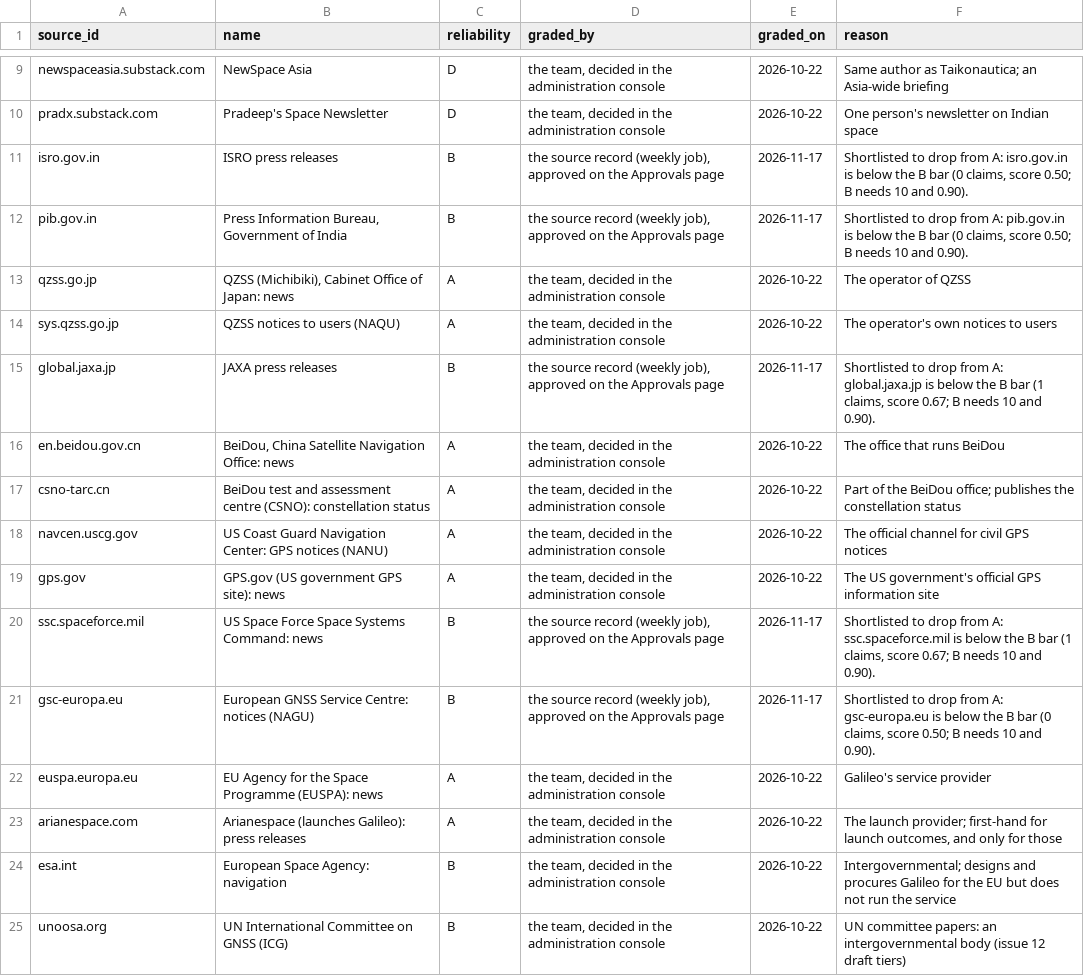
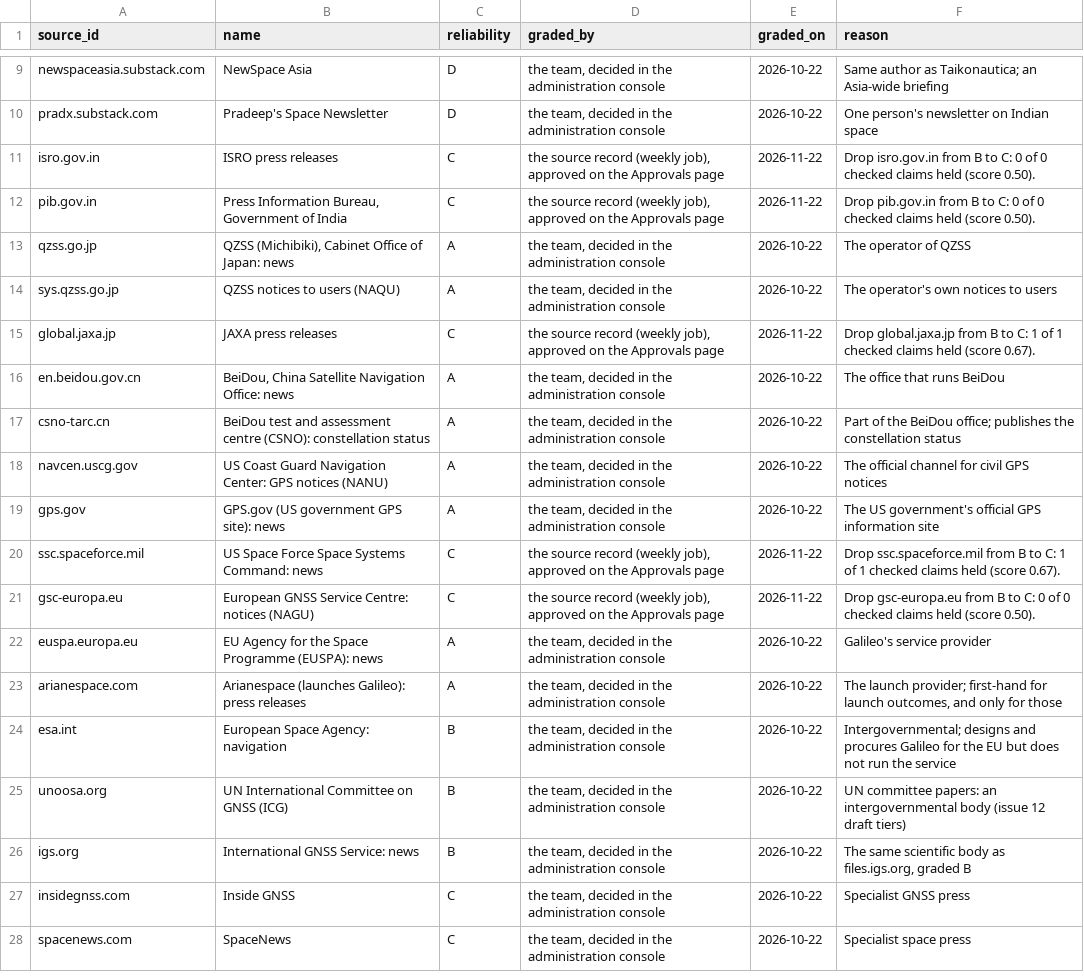
Before and after one commit to SumanthVarma798/GNSS-Constellation-Health-Monitoring-System, a CSV file: evidence/source_grades.csv, drawn as a sheet; only a part is shown, gaps mark what is left out; the shorter side is filled out with more unchanged rows.

```diff
--- a/evidence/source_grades.csv
+++ b/evidence/source_grades.csv
@@ -10,7 +10,7 @@ newspaceasia.substack.com,NewSpace Asia,D,"the team, decided in the administrati
 pradx.substack.com,Pradeep's Space Newsletter,D,"the team, decided in the administration console",2026-10-22,One person's newsletter on Indian space
-isro.gov.in,ISRO press releases,B,"the source record (weekly job), approved on the Approvals page",2026-11-17,"Shortlisted to drop from A: isro.gov.in is below the B bar (0 claims, score 0.50; B needs 10 and 0.90)."
-pib.gov.in,"Press Information Bureau, Government of India",B,"the source record (weekly job), approved on the Approvals page",2026-11-17,"Shortlisted to drop from A: pib.gov.in is below the B bar (0 claims, score 0.50; B needs 10 and 0.90)."
+isro.gov.in,ISRO press releases,C,"the source record (weekly job), approved on the Approvals page",2026-11-22,Drop isro.gov.in from B to C: 0 of 0 checked claims held (score 0.50).
+pib.gov.in,"Press Information Bureau, Government of India",C,"the source record (weekly job), approved on the Approvals page",2026-11-22,Drop pib.gov.in from B to C: 0 of 0 checked claims held (score 0.50).
 qzss.go.jp,"QZSS (Michibiki), Cabinet Office of Japan: news",A,"the team, decided in the administration console",2026-10-22,The operator of QZSS
 sys.qzss.go.jp,QZSS notices to users (NAQU),A,"the team, decided in the administration console",2026-10-22,The operator's own notices to users
-global.jaxa.jp,JAXA press releases,B,"the source record (weekly job), approved on the Approvals page",2026-11-17,"Shortlisted to drop from A: global.jaxa.jp is below the B bar (1 claims, score 0.67; B needs 10 and 0.90)."
+global.jaxa.jp,JAXA press releases,C,"the source record (weekly job), approved on the Approvals page",2026-11-22,Drop global.jaxa.jp from B to C: 1 of 1 checked claims held (score 0.67).
 en.beidou.gov.cn,"BeiDou, China Satellite Navigation Office: news",A,"the team, decided in the administration console",2026-10-22,The office that runs BeiDou
@@ -19,4 +19,4 @@ navcen.uscg.gov,US Coast Guard Navigation Center: GPS notices (NANU),A,"the team
 gps.gov,GPS.gov (US government GPS site): news,A,"the team, decided in the administration console",2026-10-22,The US government's official GPS information site
-ssc.spaceforce.mil,US Space Force Space Systems Command: news,B,"the source record (weekly job), approved on the Approvals page",2026-11-17,"Shortlisted to drop from A: ssc.spaceforce.mil is below the B bar (1 claims, score 0.67; B needs 10 and 0.90)."
-gsc-europa.eu,European GNSS Service Centre: notices (NAGU),B,"the source record (weekly job), approved on the Approvals page",2026-11-17,"Shortlisted to drop from A: gsc-europa.eu is below the B bar (0 claims, score 0.50; B needs 10 and 0.90)."
+ssc.spaceforce.mil,US Space Force Space Systems Command: news,C,"the source record (weekly job), approved on the Approvals page",2026-11-22,Drop ssc.spaceforce.mil from B to C: 1 of 1 checked claims held (score 0.67).
+gsc-europa.eu,European GNSS Service Centre: notices (NAGU),C,"the source record (weekly job), approved on the Approvals page",2026-11-22,Drop gsc-europa.eu from B to C: 0 of 0 checked claims held (score 0.50).
 euspa.europa.eu,EU Agency for the Space Programme (EUSPA): news,A,"the team, decided in the administration console",2026-10-22,Galileo's service provider
```
Also changed, not shown: evidence/source_record.csv.
